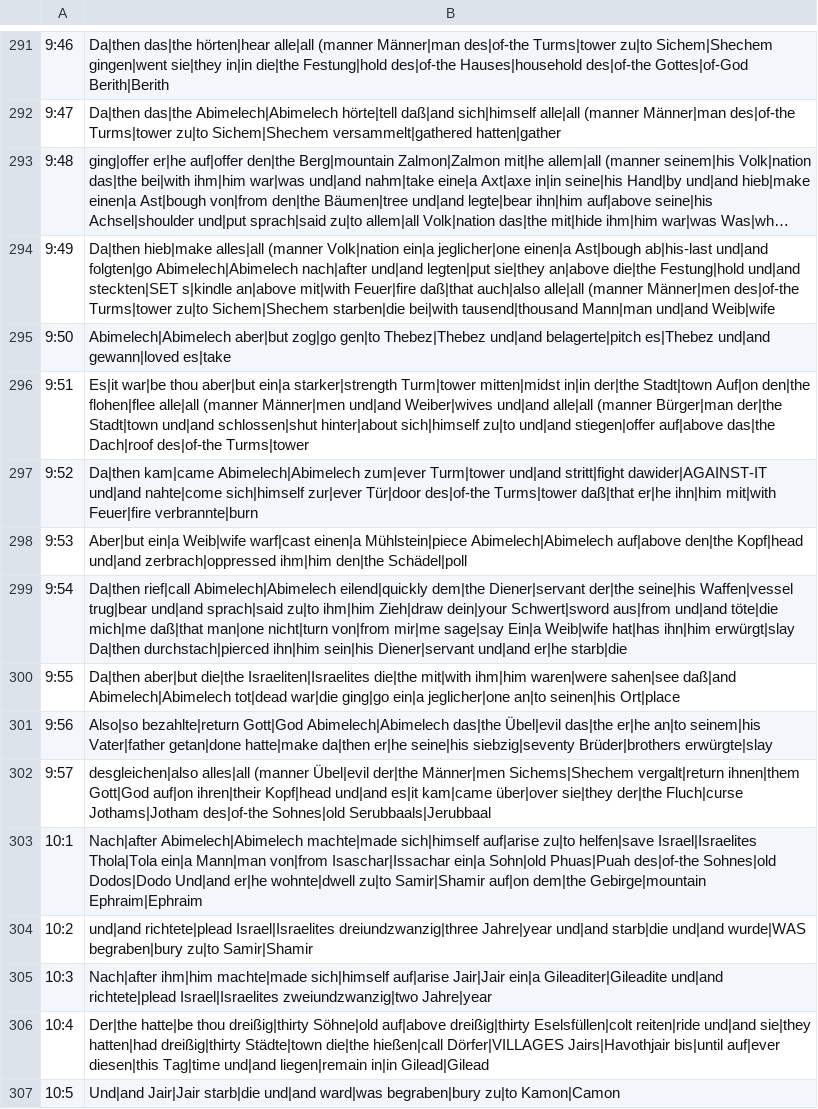
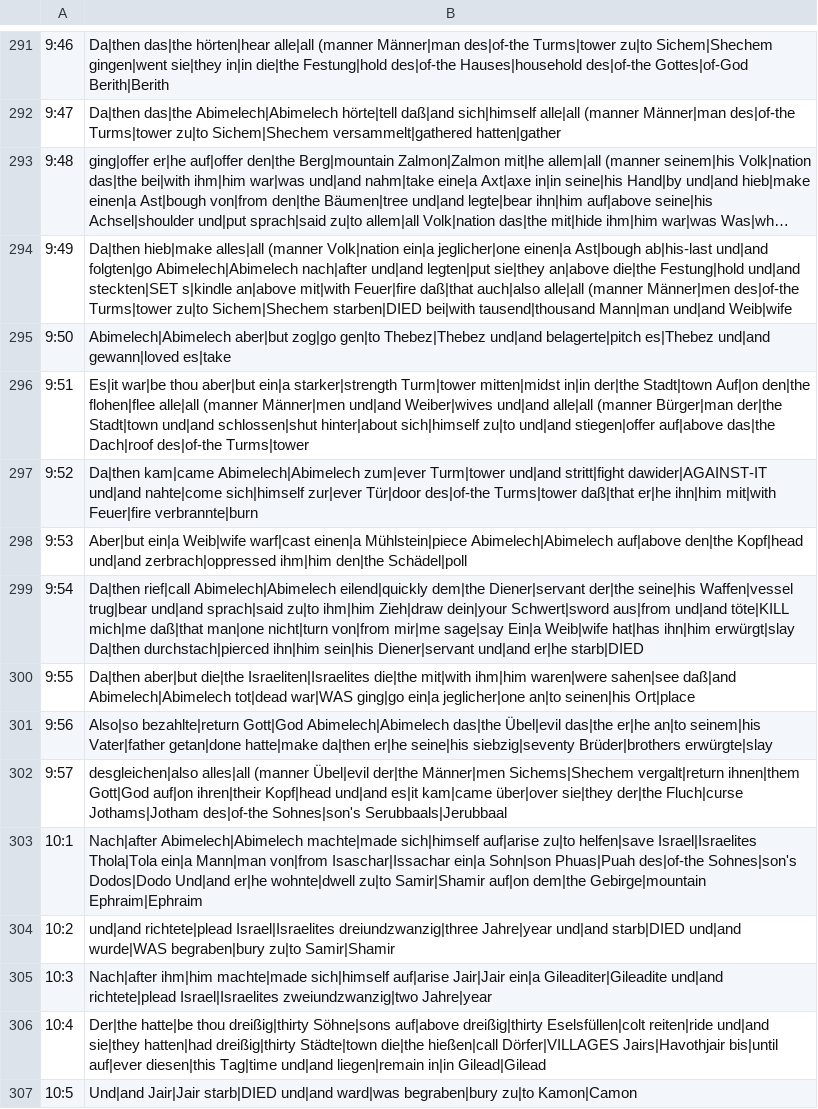
Before and after one commit to andrew-brook-rad/lexibridge, a TSV file: tools/interlinear/output/jdg.tsv, drawn as a sheet; only a part is shown, gaps mark what is left out; long unchanged cells end in …; the diff covers the shown part only; the diff names each change by its address in the sheet, - before the commit and + after, or states it on an @@ line.

```diff
--- a/tools/interlinear/output/jdg.tsv
+++ b/tools/interlinear/output/jdg.tsv
-B294: …zu|to Sichem|Shechem starben|die bei|with tausend|thousand…
+B294: …zu|to Sichem|Shechem starben|DIED bei|with tausend|thousand…
-B299: …aus|from und|and töte|die mich|me daß|that man|one nicht|turn von|from mir|me sage|say Ein|a Weib|wife hat|has ihn|him erwürgt|slay Da|then durchstach|pierced ihn|him sein|his Diener|servant und|and er|he starb|die
+B299: …aus|from und|and töte|KILL mich|me daß|that man|one nicht|turn von|from mir|me sage|say Ein|a Weib|wife hat|has ihn|him erwürgt|slay Da|then durchstach|pierced ihn|him sein|his Diener|servant und|and er|he starb|DIED
-B300: …Abimelech|Abimelech tot|dead war|die ging|go ein|a…
+B300: …Abimelech|Abimelech tot|dead war|WAS ging|go ein|a…
-B302: …Jothams|Jotham des|of-the Sohnes|old Serubbaals|Jerubbaal
+B302: …Jothams|Jotham des|of-the Sohnes|son's Serubbaals|Jerubbaal
-B303: …Isaschar|Issachar ein|a Sohn|old Phuas|Puah des|of-the Sohnes|old Dodos|Dodo Und|and…
+B303: …Isaschar|Issachar ein|a Sohn|son Phuas|Puah des|of-the Sohnes|son's Dodos|Dodo Und|and…
-B304: …Jahre|year und|and starb|die und|and wurde|WAS…
+B304: …Jahre|year und|and starb|DIED und|and wurde|WAS…
-B306: …thou dreißig|thirty Söhne|old auf|above dreißig|thirty…
+B306: …thou dreißig|thirty Söhne|sons auf|above dreißig|thirty…
-B307: Und|and Jair|Jair starb|die und|and ward|was…
+B307: Und|and Jair|Jair starb|DIED und|and ward|was…
```
Also changed, not shown: 168 edited cells elsewhere in this file, 1 other file.
